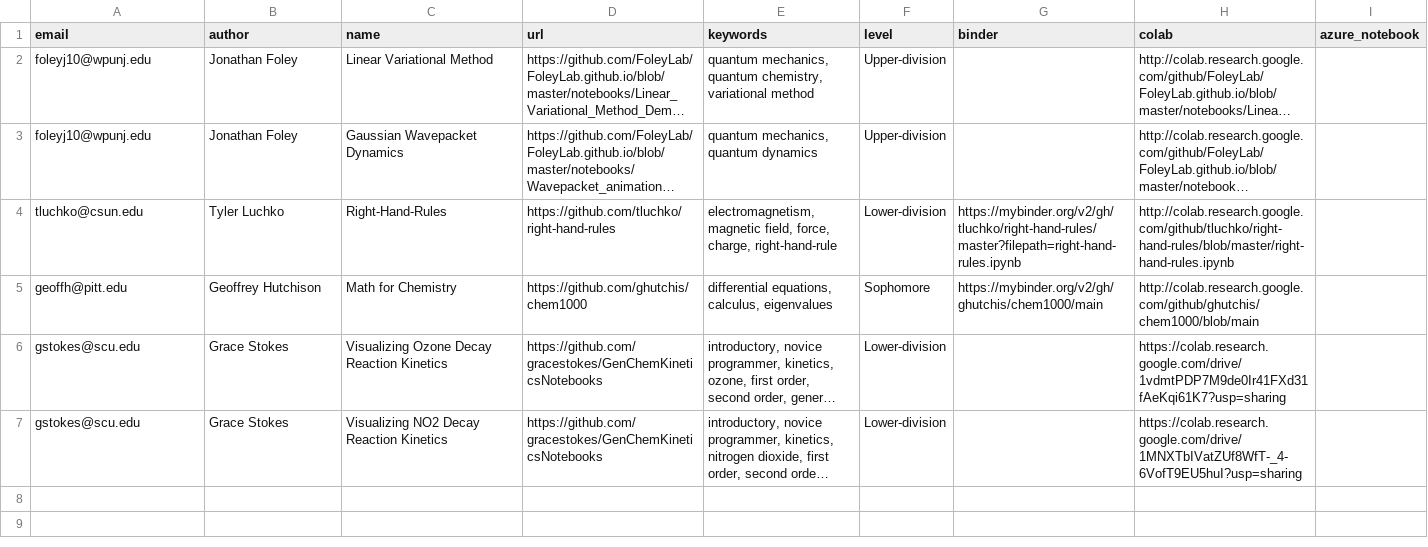
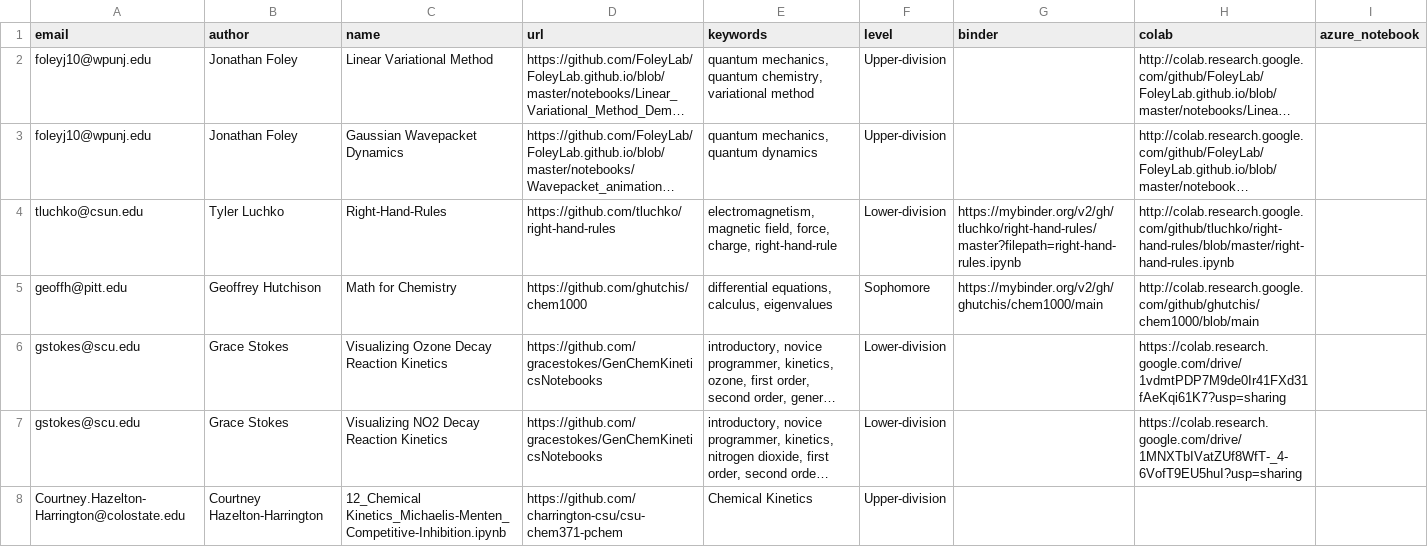
Before and after one commit to ESCIP/escip.github.io, a CSV file: _data/notebooks.csv, drawn as a sheet; long unchanged cells end in …; the diff names each change by its address in the sheet, - before the commit and + after, or states it on an @@ line.

Commit message:
added notebooks from Courtney Hazelton-Harrington

```diff
--- a/_data/notebooks.csv
+++ b/_data/notebooks.csv
+row 8: Courtney.Hazelton-Harrington@colostate.edu | Courtney Hazelton-Harrington | 12_Chemical Kinetics_Michaelis-Menten_Competitive-Inhibition.ipynb | https://github.com/charrington-csu/csu-chem371-pchem | Chemical Kinetics | Upper-division
```
